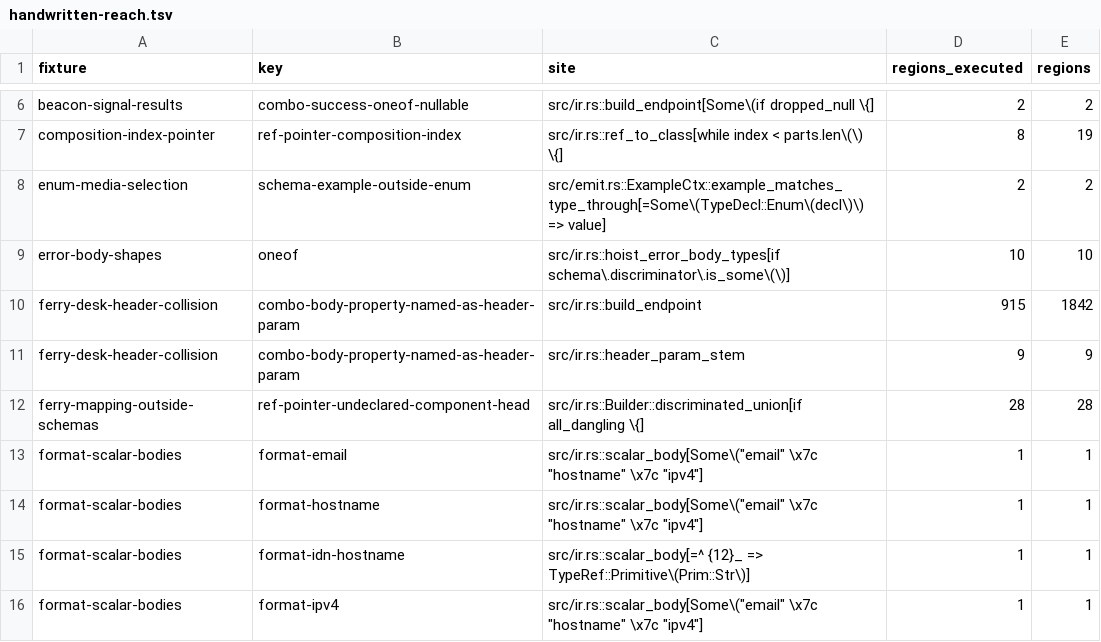
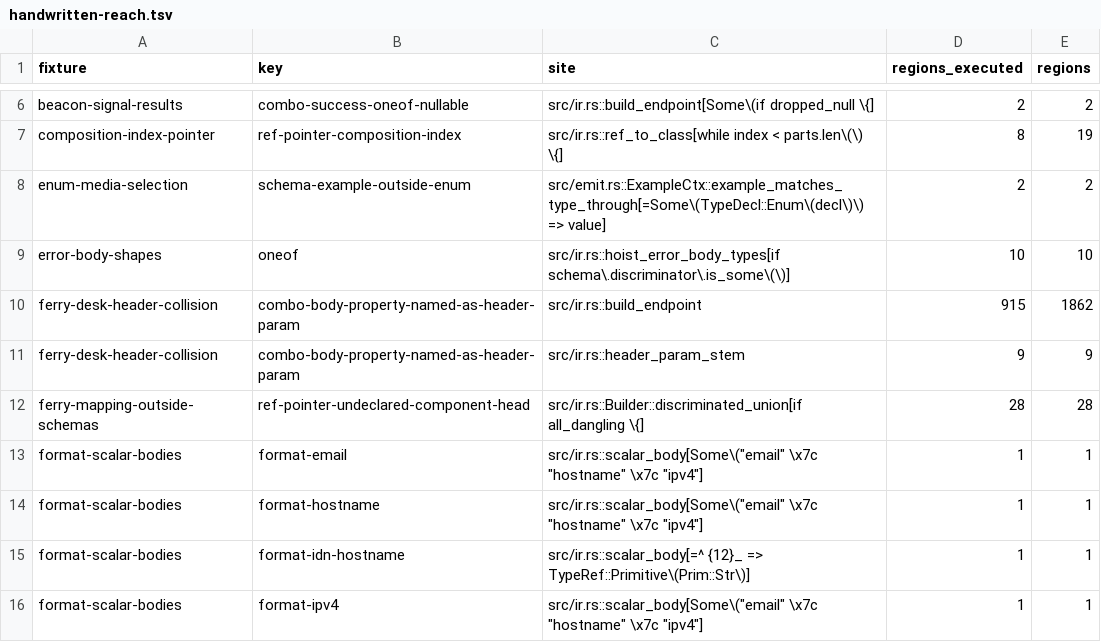
Before and after one commit to nickderobertis/crozier, a TSV file: docs/openapi-surface/handwritten-reach.tsv, drawn as a sheet; only a part is shown, gaps mark what is left out.

```diff
--- a/docs/openapi-surface/handwritten-reach.tsv
+++ b/docs/openapi-surface/handwritten-reach.tsv
@@ -9,3 +9,3 @@ enum-media-selection	schema-example-outside-enum	src/emit.rs::ExampleCtx::exampl
 error-body-shapes	oneof	src/ir.rs::hoist_error_body_types[if schema\.discriminator\.is_some\(\)]	10	10
-ferry-desk-header-collision	combo-body-property-named-as-header-param	src/ir.rs::build_endpoint	915	1842
+ferry-desk-header-collision	combo-body-property-named-as-header-param	src/ir.rs::build_endpoint	915	1862
 ferry-desk-header-collision	combo-body-property-named-as-header-param	src/ir.rs::header_param_stem	9	9
```
Also changed, not shown: docs/openapi-surface/golden-reach-witnesses/outstanding.tsv, 8 other files.
